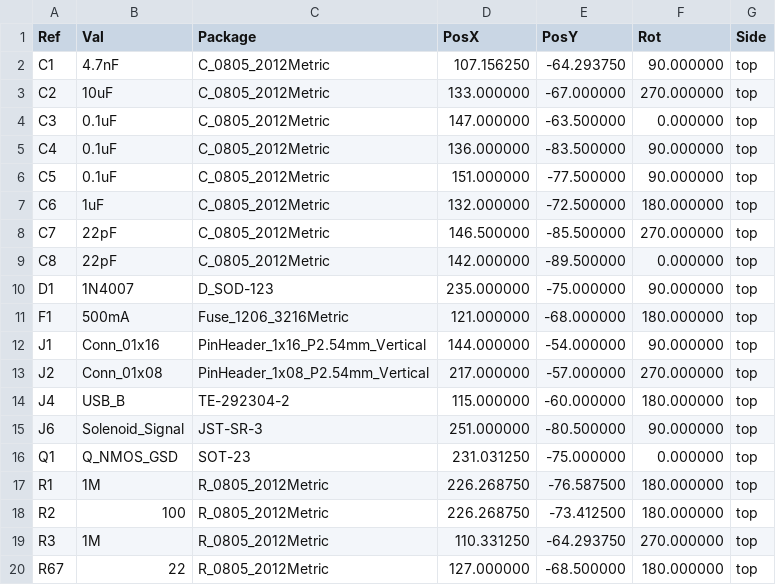
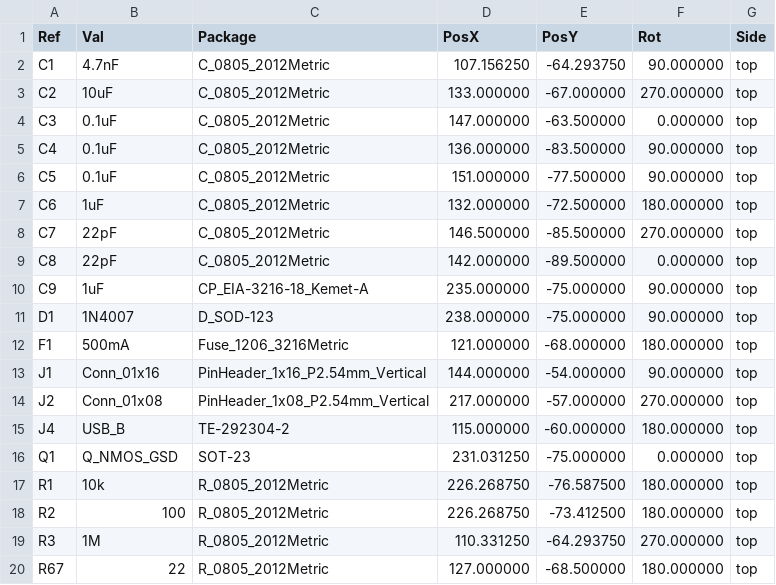
Before and after one commit to ai03-2725/Quasar, a CSV file: Position/ssk-controller-top-pos.csv, drawn as a sheet; only a part is shown.

Commit message:
Remove JST header, focus on 5V direct solenoid

```diff
--- a/Position/ssk-controller-top-pos.csv
+++ b/Position/ssk-controller-top-pos.csv
@@ -9,3 +9,4 @@ Ref,Val,Package,PosX,PosY,Rot,Side
 "C8","22pF","C_0805_2012Metric",142.000000,-89.500000,0.000000,top
-"D1","1N4007","D_SOD-123",235.000000,-75.000000,90.000000,top
+"C9","1uF","CP_EIA-3216-18_Kemet-A",235.000000,-75.000000,90.000000,top
+"D1","1N4007","D_SOD-123",238.000000,-75.000000,90.000000,top
 "F1","500mA","Fuse_1206_3216Metric",121.000000,-68.000000,180.000000,top
@@ -14,5 +15,4 @@ Ref,Val,Package,PosX,PosY,Rot,Side
 "J4","USB_B","TE-292304-2",115.000000,-60.000000,180.000000,top
-"J6","Solenoid_Signal","JST-SR-3",251.000000,-80.500000,90.000000,top
 "Q1","Q_NMOS_GSD","SOT-23",231.031250,-75.000000,0.000000,top
-"R1","1M","R_0805_2012Metric",226.268750,-76.587500,180.000000,top
+"R1","10k","R_0805_2012Metric",226.268750,-76.587500,180.000000,top
 "R2","100","R_0805_2012Metric",226.268750,-73.412500,180.000000,top
```
Also changed, not shown: 19 other files.
